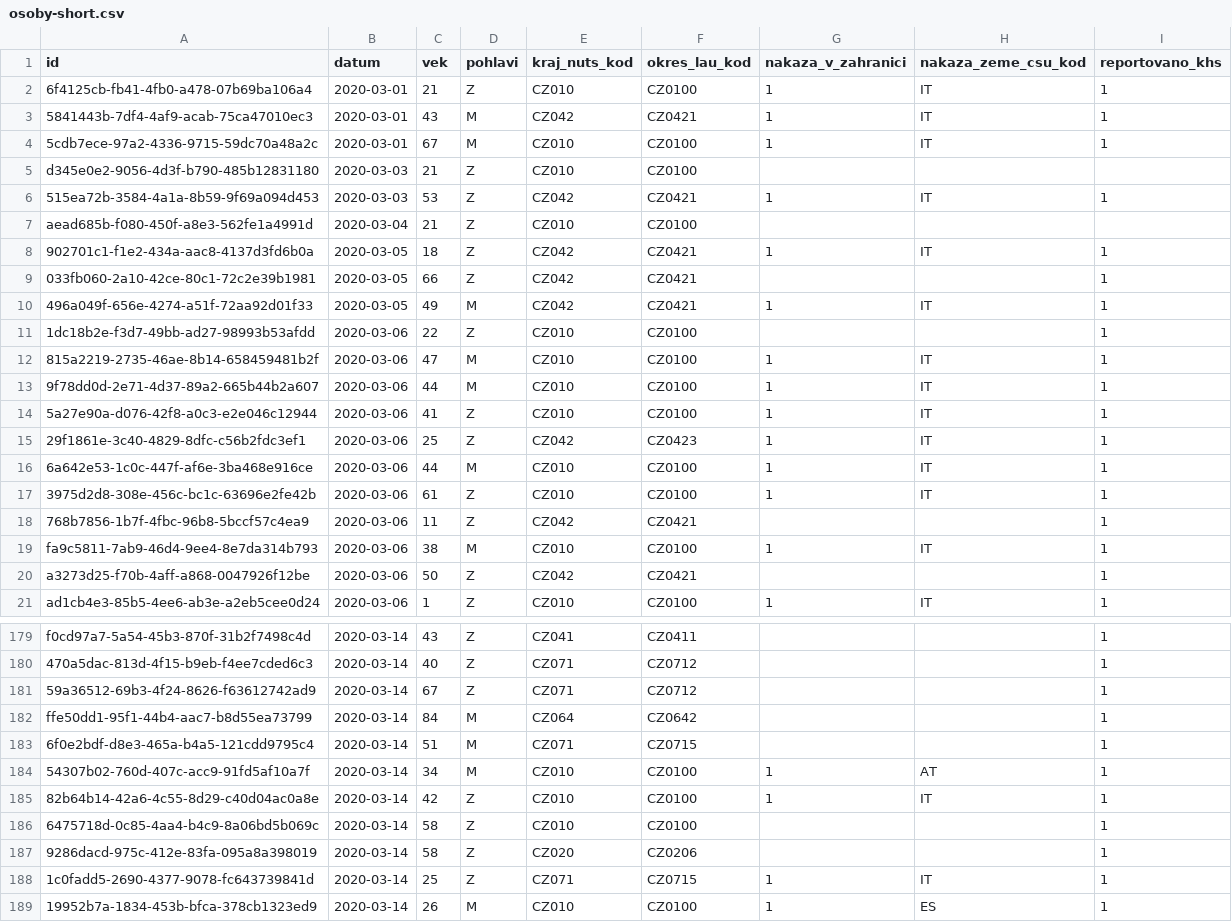
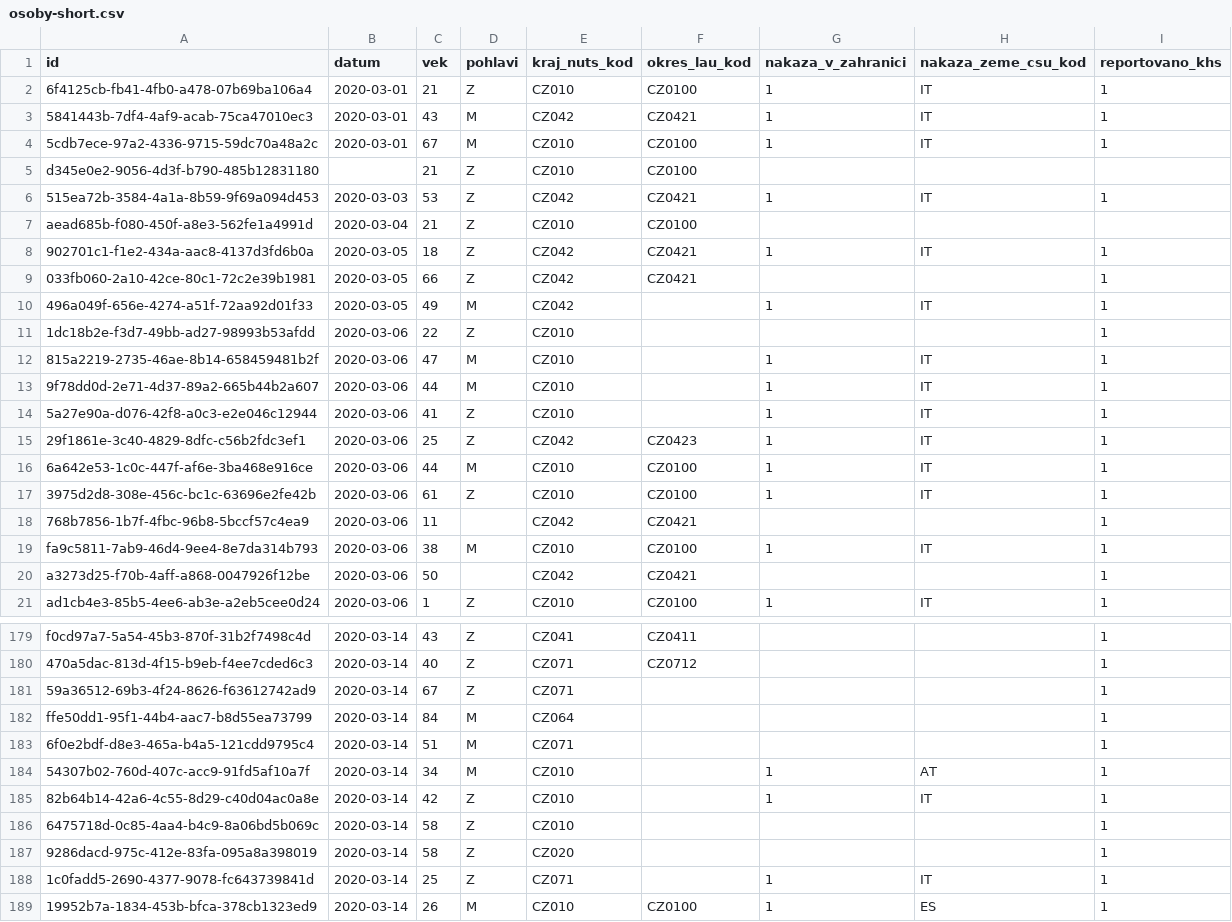
Before and after one commit to NickSettler/IOS-project-1, a CSV file: osoby-short.csv, drawn as a sheet; only a part is shown, gaps mark what is left out; the diff covers the shown part only.

```diff
--- a/osoby-short.csv
+++ b/osoby-short.csv
@@ -4,3 +4,3 @@
 5cdb7ece-97a2-4336-9715-59dc70a48a2c,2020-03-01,67,M,CZ010,CZ0100,1,IT,1
-d345e0e2-9056-4d3f-b790-485b12831180,2020-03-03,21,Z,CZ010,CZ0100,,,
+d345e0e2-9056-4d3f-b790-485b12831180,,21,Z,CZ010,CZ0100,,,
 515ea72b-3584-4a1a-8b59-9f69a094d453,2020-03-03,53,Z,CZ042,CZ0421,1,IT,1
@@ -9,7 +9,7 @@ aead685b-f080-450f-a8e3-562fe1a4991d,2020-03-04,21,Z,CZ010,CZ0100,,,
 033fb060-2a10-42ce-80c1-72c2e39b1981,2020-03-05,66,Z,CZ042,CZ0421,,,1
-496a049f-656e-4274-a51f-72aa92d01f33,2020-03-05,49,M,CZ042,CZ0421,1,IT,1
-1dc18b2e-f3d7-49bb-ad27-98993b53afdd,2020-03-06,22,Z,CZ010,CZ0100,,,1
-815a2219-2735-46ae-8b14-658459481b2f,2020-03-06,47,M,CZ010,CZ0100,1,IT,1
-9f78dd0d-2e71-4d37-89a2-665b44b2a607,2020-03-06,44,M,CZ010,CZ0100,1,IT,1
-5a27e90a-d076-42f8-a0c3-e2e046c12944,2020-03-06,41,Z,CZ010,CZ0100,1,IT,1
+496a049f-656e-4274-a51f-72aa92d01f33,2020-03-05,49,M,CZ042,,1,IT,1
+1dc18b2e-f3d7-49bb-ad27-98993b53afdd,2020-03-06,22,Z,CZ010,,,,1
+815a2219-2735-46ae-8b14-658459481b2f,2020-03-06,47,M,CZ010,,1,IT,1
+9f78dd0d-2e71-4d37-89a2-665b44b2a607,2020-03-06,44,M,CZ010,,1,IT,1
+5a27e90a-d076-42f8-a0c3-e2e046c12944,2020-03-06,41,Z,CZ010,,1,IT,1
 29f1861e-3c40-4829-8dfc-c56b2fdc3ef1,2020-03-06,25,Z,CZ042,CZ0423,1,IT,1
@@ -17,5 +17,5 @@ aead685b-f080-450f-a8e3-562fe1a4991d,2020-03-04,21,Z,CZ010,CZ0100,,,
 3975d2d8-308e-456c-bc1c-63696e2fe42b,2020-03-06,61,Z,CZ010,CZ0100,1,IT,1
-768b7856-1b7f-4fbc-96b8-5bccf57c4ea9,2020-03-06,11,Z,CZ042,CZ0421,,,1
+768b7856-1b7f-4fbc-96b8-5bccf57c4ea9,2020-03-06,11,,CZ042,CZ0421,,,1
 fa9c5811-7ab9-46d4-9ee4-8e7da314b793,2020-03-06,38,M,CZ010,CZ0100,1,IT,1
-a3273d25-f70b-4aff-a868-0047926f12be,2020-03-06,50,Z,CZ042,CZ0421,,,1
+a3273d25-f70b-4aff-a868-0047926f12be,2020-03-06,50,,CZ042,CZ0421,,,1
 ad1cb4e3-85b5-4ee6-ab3e-a2eb5cee0d24,2020-03-06,1,Z,CZ010,CZ0100,1,IT,1
@@ -180,10 +180,10 @@ f0cd97a7-5a54-45b3-870f-31b2f7498c4d,2020-03-14,43,Z,CZ041,CZ0411,,,1
 470a5dac-813d-4f15-b9eb-f4ee7cded6c3,2020-03-14,40,Z,CZ071,CZ0712,,,1
-59a36512-69b3-4f24-8626-f63612742ad9,2020-03-14,67,Z,CZ071,CZ0712,,,1
-ffe50dd1-95f1-44b4-aac7-b8d55ea73799,2020-03-14,84,M,CZ064,CZ0642,,,1
-6f0e2bdf-d8e3-465a-b4a5-121cdd9795c4,2020-03-14,51,M,CZ071,CZ0715,,,1
-54307b02-760d-407c-acc9-91fd5af10a7f,2020-03-14,34,M,CZ010,CZ0100,1,AT,1
-82b64b14-42a6-4c55-8d29-c40d04ac0a8e,2020-03-14,42,Z,CZ010,CZ0100,1,IT,1
-6475718d-0c85-4aa4-b4c9-8a06bd5b069c,2020-03-14,58,Z,CZ010,CZ0100,,,1
-9286dacd-975c-412e-83fa-095a8a398019,2020-03-14,58,Z,CZ020,CZ0206,,,1
-1c0fadd5-2690-4377-9078-fc643739841d,2020-03-14,25,Z,CZ071,CZ0715,1,IT,1
+59a36512-69b3-4f24-8626-f63612742ad9,2020-03-14,67,Z,CZ071,,,,1
+ffe50dd1-95f1-44b4-aac7-b8d55ea73799,2020-03-14,84,M,CZ064,,,,1
+6f0e2bdf-d8e3-465a-b4a5-121cdd9795c4,2020-03-14,51,M,CZ071,,,,1
+54307b02-760d-407c-acc9-91fd5af10a7f,2020-03-14,34,M,CZ010,,1,AT,1
+82b64b14-42a6-4c55-8d29-c40d04ac0a8e,2020-03-14,42,Z,CZ010,,1,IT,1
+6475718d-0c85-4aa4-b4c9-8a06bd5b069c,2020-03-14,58,Z,CZ010,,,,1
+9286dacd-975c-412e-83fa-095a8a398019,2020-03-14,58,Z,CZ020,,,,1
+1c0fadd5-2690-4377-9078-fc643739841d,2020-03-14,25,Z,CZ071,,1,IT,1
 19952b7a-1834-453b-bfca-378cb1323ed9,2020-03-14,26,M,CZ010,CZ0100,1,ES,1
```
Also changed, not shown: 103 edited cells elsewhere in this file, 38 other files.
